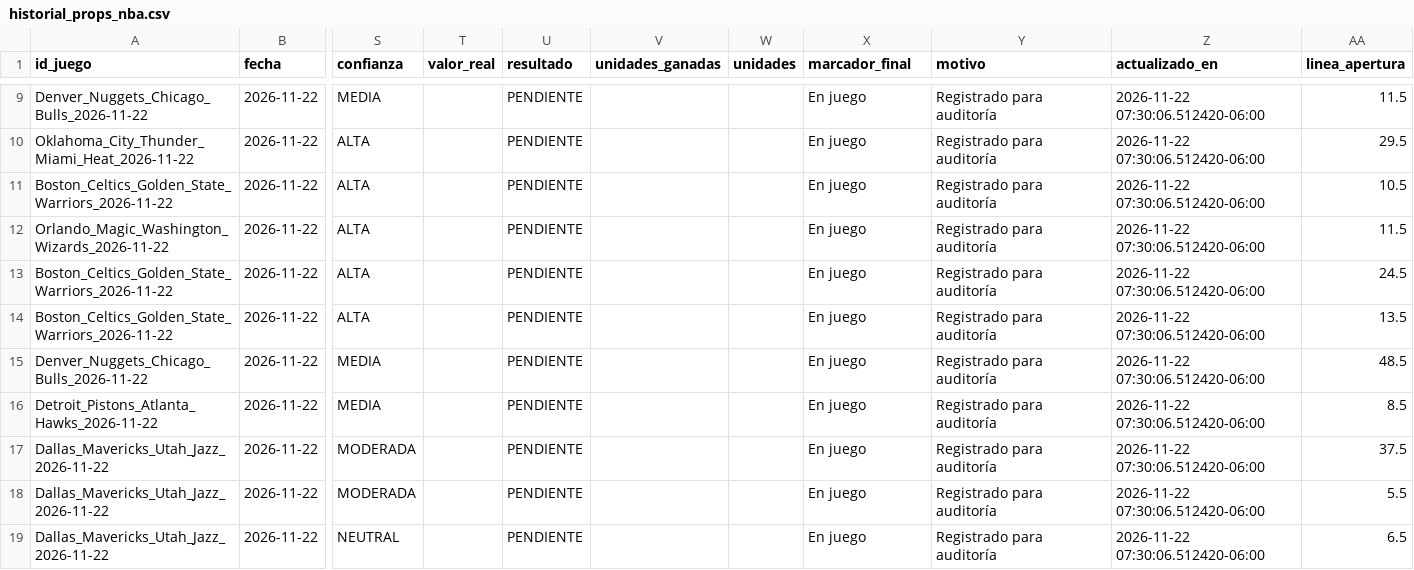
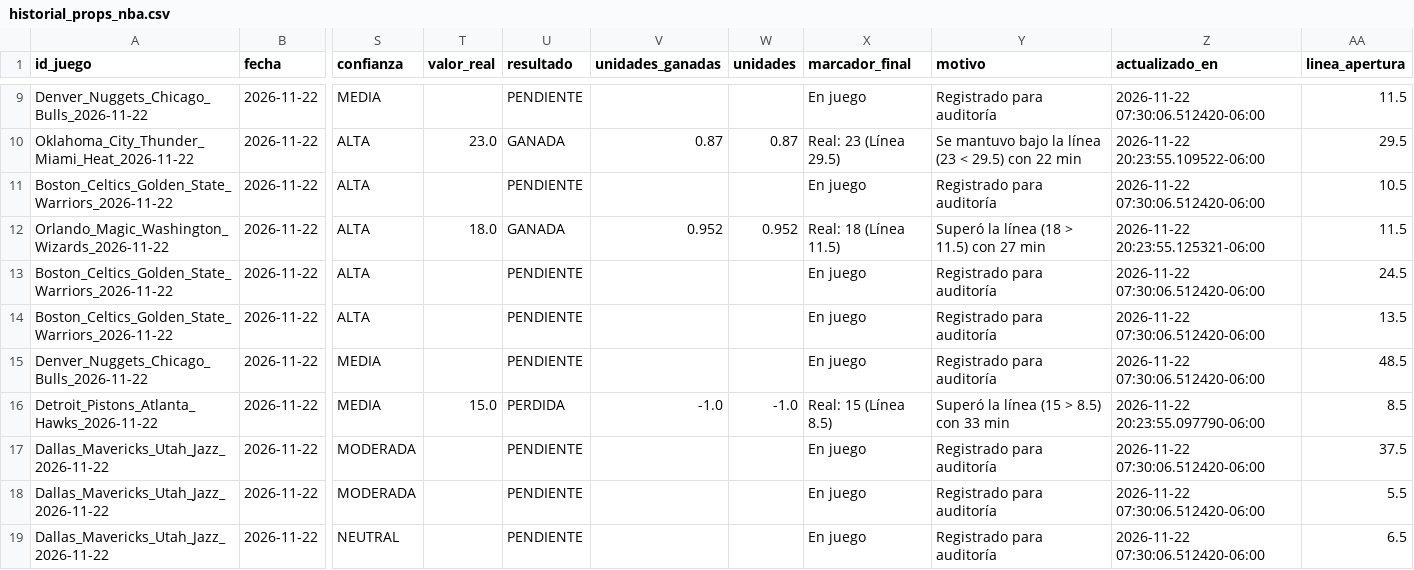
Before and after one commit to RicardoCR72/mlb-ai-predictor, a CSV file: data/nba/processed/historial_props_nba.csv, drawn as a sheet; only a part is shown, gaps mark what is left out; the diff covers the shown part only; the diff names each change by its address in the sheet, - before the commit and + after, or states it on an @@ line.

```diff
--- a/data/nba/processed/historial_props_nba.csv
+++ b/data/nba/processed/historial_props_nba.csv
-T10 (valor_real): (empty)
+T10 (valor_real): 23.0
-U10 (resultado): PENDIENTE
+U10 (resultado): GANADA
-V10 (unidades_ganadas): (empty)
+V10 (unidades_ganadas): 0.87
-W10 (unidades): (empty)
+W10 (unidades): 0.87
-X10 (marcador_final): En juego
+X10 (marcador_final): Real: 23 (Línea 29.5)
-Y10 (motivo): Registrado para auditoría
+Y10 (motivo): Se mantuvo bajo la línea (23 < 29.5) con 22 min
-Z10 (actualizado_en): 2026-11-22 07:30:06.512420-06:00
+Z10 (actualizado_en): 2026-11-22 20:23:55.109522-06:00
-T12 (valor_real): (empty)
+T12 (valor_real): 18.0
-U12 (resultado): PENDIENTE
+U12 (resultado): GANADA
-V12 (unidades_ganadas): (empty)
+V12 (unidades_ganadas): 0.952
-W12 (unidades): (empty)
+W12 (unidades): 0.952
-X12 (marcador_final): En juego
+X12 (marcador_final): Real: 18 (Línea 11.5)
-Y12 (motivo): Registrado para auditoría
+Y12 (motivo): Superó la línea (18 > 11.5) con 27 min
-Z12 (actualizado_en): 2026-11-22 07:30:06.512420-06:00
+Z12 (actualizado_en): 2026-11-22 20:23:55.125321-06:00
-T16 (valor_real): (empty)
+T16 (valor_real): 15.0
-U16 (resultado): PENDIENTE
+U16 (resultado): PERDIDA
-V16 (unidades_ganadas): (empty)
+V16 (unidades_ganadas): -1.0
-W16 (unidades): (empty)
+W16 (unidades): -1.0
-X16 (marcador_final): En juego
+X16 (marcador_final): Real: 15 (Línea 8.5)
-Y16 (motivo): Registrado para auditoría
+Y16 (motivo): Superó la línea (15 > 8.5) con 33 min
-Z16 (actualizado_en): 2026-11-22 07:30:06.512420-06:00
+Z16 (actualizado_en): 2026-11-22 20:23:55.097790-06:00
```
Also changed, not shown: 28 edited cells elsewhere in this file, data/nba/processed/historial_picks_nba.csv, 6 other files.
